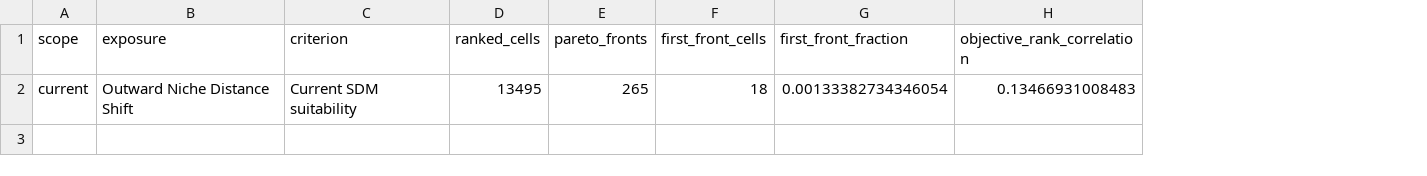
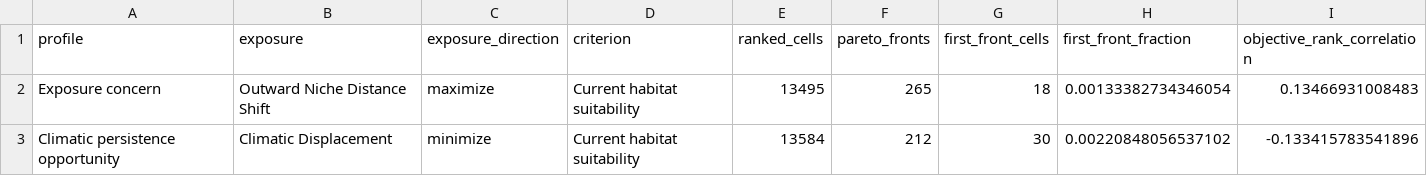
Before and after one commit to Bohao0813/climniche, a CSV file: inst/extdata/mediterranean_anchovy/anchovy_climniche_priority_summary.csv, drawn as a sheet; removed rows and columns are numbered as before the commit, all else as after; the diff names each change by its address in the sheet, - before the commit and + after, or states it on an @@ line.

Commit message:
Refine ecological climate exposure screening

```diff
--- a/inst/extdata/mediterranean_anchovy/anchovy_climniche_priority_summary.csv
+++ b/inst/extdata/mediterranean_anchovy/anchovy_climniche_priority_summary.csv
-column A (scope), row 2: current
+column A (profile), row 2: Exposure concern
+column C (exposure_direction), row 2: maximize
-D2 (criterion): Current SDM suitability
+D2 (criterion): Current habitat suitability
+row 3: Climatic persistence opportunity | Climatic Displacement | minimize | Current habitat suitability | 13584 | 212 | 30 | 0.00220848056537102 | -0.133415783541896
```
Also changed, not shown: 14 other files.
